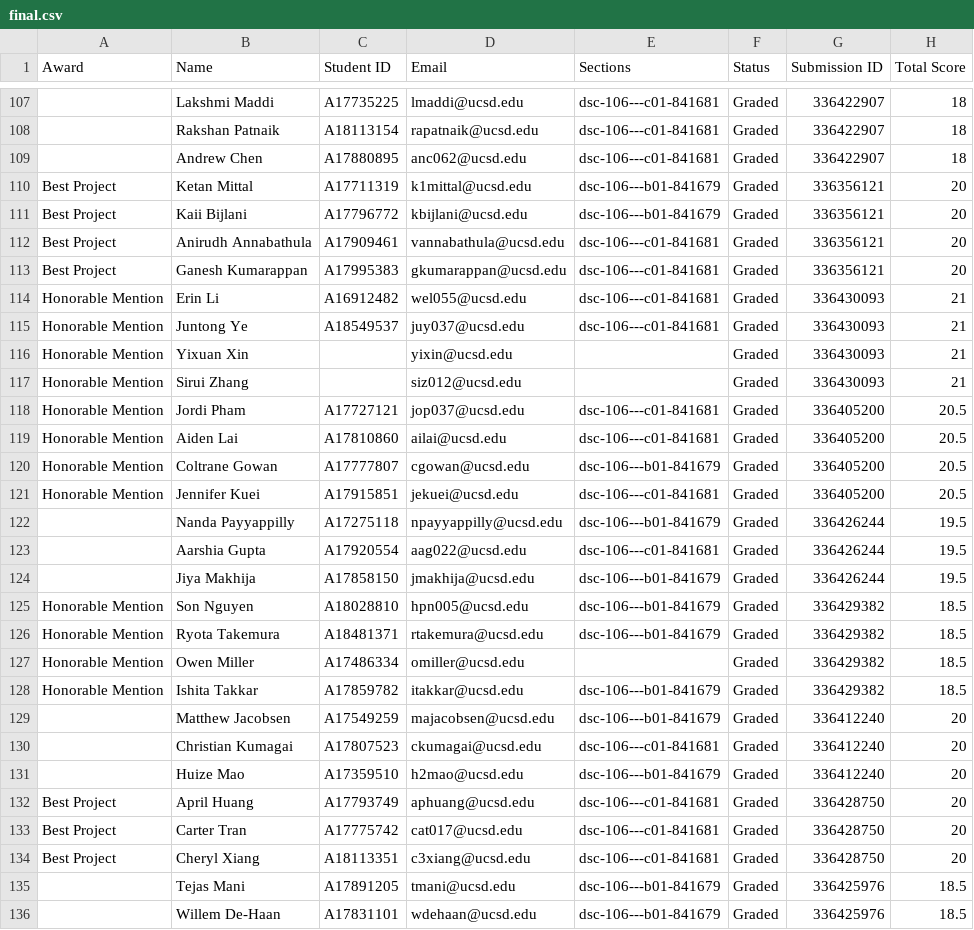
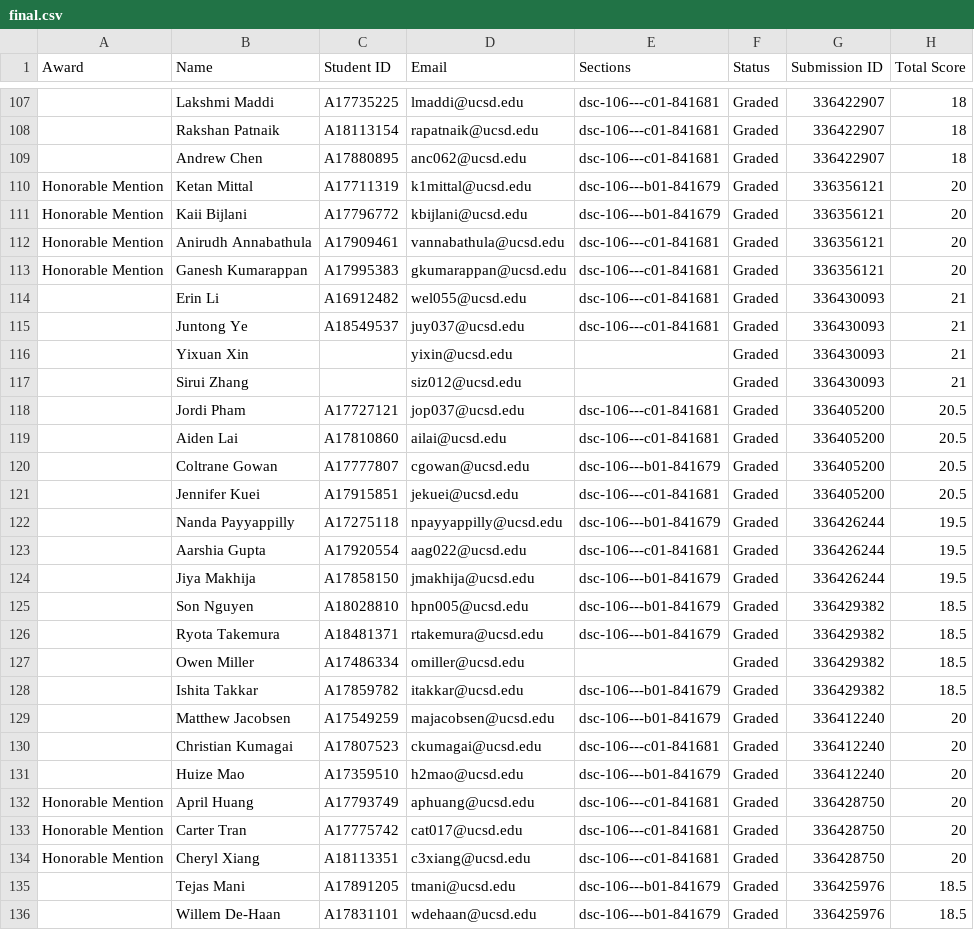
Before and after one commit to dsc-courses/dsc106-2025-sp, a CSV file: scripts/final.csv, drawn as a sheet; only a part is shown, gaps mark what is left out; the diff covers the shown part only; the diff names each change by its address in the sheet, - before the commit and + after, or states it on an @@ line.

```diff
--- a/scripts/final.csv
+++ b/scripts/final.csv
-A110:A113 (Award): Best Project
+A110:A113 (Award): Honorable Mention
-A114:A121 (Award): Honorable Mention
+A114:A121 (Award): (empty)
-A125:A128 (Award): Honorable Mention
+A125:A128 (Award): (empty)
-A132:A134 (Award): Best Project
+A132:A134 (Award): Honorable Mention
```
Also changed, not shown: 16 edited cells elsewhere in this file, 1 other file.
